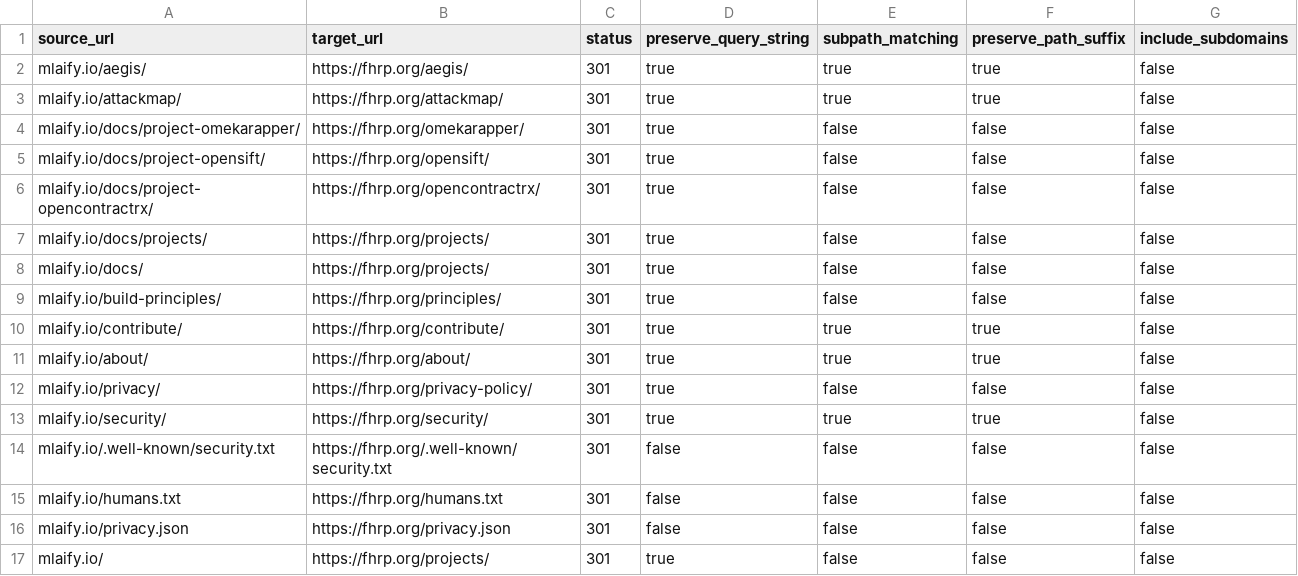
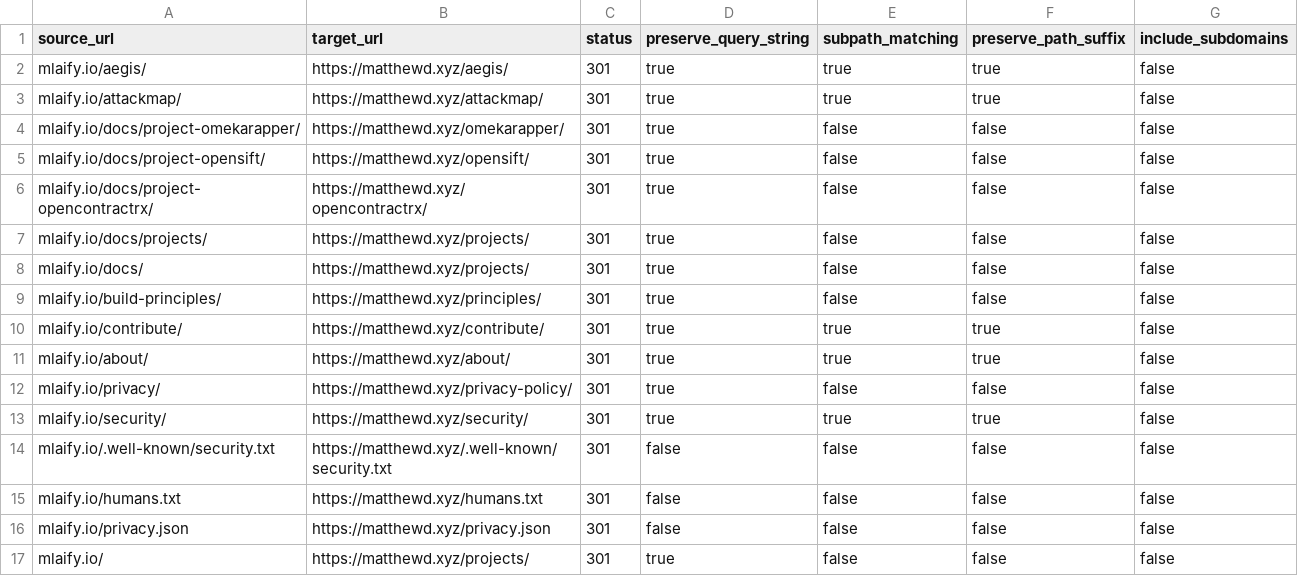
Before and after one commit to mlaify/mlaify.github.io, a CSV file: docs/superpowers/ops/cloudflare-redirects-mlaify-io.csv, drawn as a sheet.

```diff
--- a/docs/superpowers/ops/cloudflare-redirects-mlaify-io.csv
+++ b/docs/superpowers/ops/cloudflare-redirects-mlaify-io.csv
@@ -1,17 +1,17 @@
 source_url,target_url,status,preserve_query_string,subpath_matching,preserve_path_suffix,include_subdomains
-mlaify.io/aegis/,https://fhrp.org/aegis/,301,true,true,true,false
-mlaify.io/attackmap/,https://fhrp.org/attackmap/,301,true,true,true,false
-mlaify.io/docs/project-omekarapper/,https://fhrp.org/omekarapper/,301,true,false,false,false
-mlaify.io/docs/project-opensift/,https://fhrp.org/opensift/,301,true,false,false,false
-mlaify.io/docs/project-opencontractrx/,https://fhrp.org/opencontractrx/,301,true,false,false,false
-mlaify.io/docs/projects/,https://fhrp.org/projects/,301,true,false,false,false
-mlaify.io/docs/,https://fhrp.org/projects/,301,true,false,false,false
-mlaify.io/build-principles/,https://fhrp.org/principles/,301,true,false,false,false
-mlaify.io/contribute/,https://fhrp.org/contribute/,301,true,true,true,false
-mlaify.io/about/,https://fhrp.org/about/,301,true,true,true,false
-mlaify.io/privacy/,https://fhrp.org/privacy-policy/,301,true,false,false,false
-mlaify.io/security/,https://fhrp.org/security/,301,true,true,true,false
-mlaify.io/.well-known/security.txt,https://fhrp.org/.well-known/security.txt,301,false,false,false,false
-mlaify.io/humans.txt,https://fhrp.org/humans.txt,301,false,false,false,false
-mlaify.io/privacy.json,https://fhrp.org/privacy.json,301,false,false,false,false
-mlaify.io/,https://fhrp.org/projects/,301,true,false,false,false
+mlaify.io/aegis/,https://matthewd.xyz/aegis/,301,true,true,true,false
+mlaify.io/attackmap/,https://matthewd.xyz/attackmap/,301,true,true,true,false
+mlaify.io/docs/project-omekarapper/,https://matthewd.xyz/omekarapper/,301,true,false,false,false
+mlaify.io/docs/project-opensift/,https://matthewd.xyz/opensift/,301,true,false,false,false
+mlaify.io/docs/project-opencontractrx/,https://matthewd.xyz/opencontractrx/,301,true,false,false,false
+mlaify.io/docs/projects/,https://matthewd.xyz/projects/,301,true,false,false,false
+mlaify.io/docs/,https://matthewd.xyz/projects/,301,true,false,false,false
+mlaify.io/build-principles/,https://matthewd.xyz/principles/,301,true,false,false,false
+mlaify.io/contribute/,https://matthewd.xyz/contribute/,301,true,true,true,false
+mlaify.io/about/,https://matthewd.xyz/about/,301,true,true,true,false
+mlaify.io/privacy/,https://matthewd.xyz/privacy-policy/,301,true,false,false,false
+mlaify.io/security/,https://matthewd.xyz/security/,301,true,true,true,false
+mlaify.io/.well-known/security.txt,https://matthewd.xyz/.well-known/security.txt,301,false,false,false,false
+mlaify.io/humans.txt,https://matthewd.xyz/humans.txt,301,false,false,false,false
+mlaify.io/privacy.json,https://matthewd.xyz/privacy.json,301,false,false,false,false
+mlaify.io/,https://matthewd.xyz/projects/,301,true,false,false,false
```
Also changed, not shown: 27 other files.
